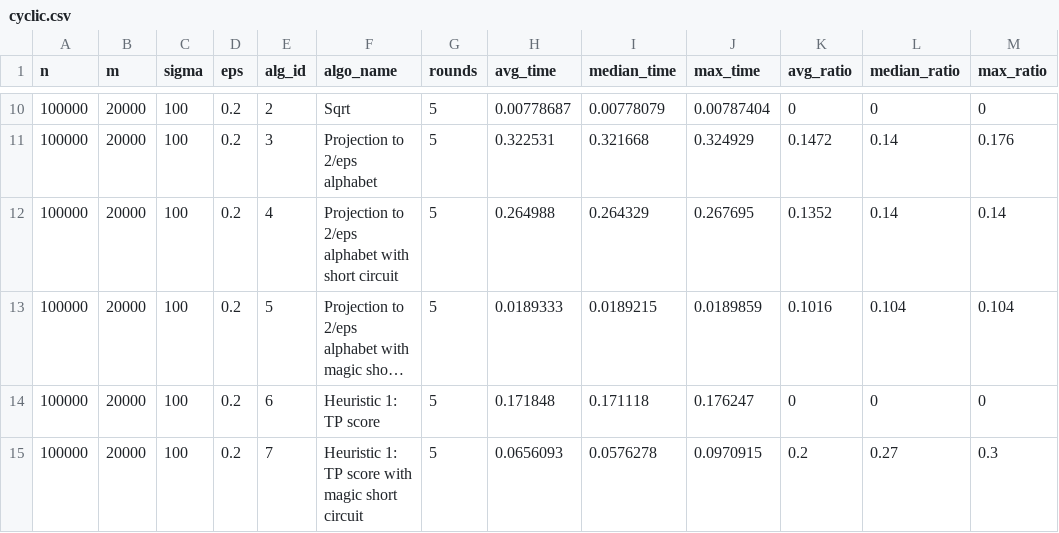
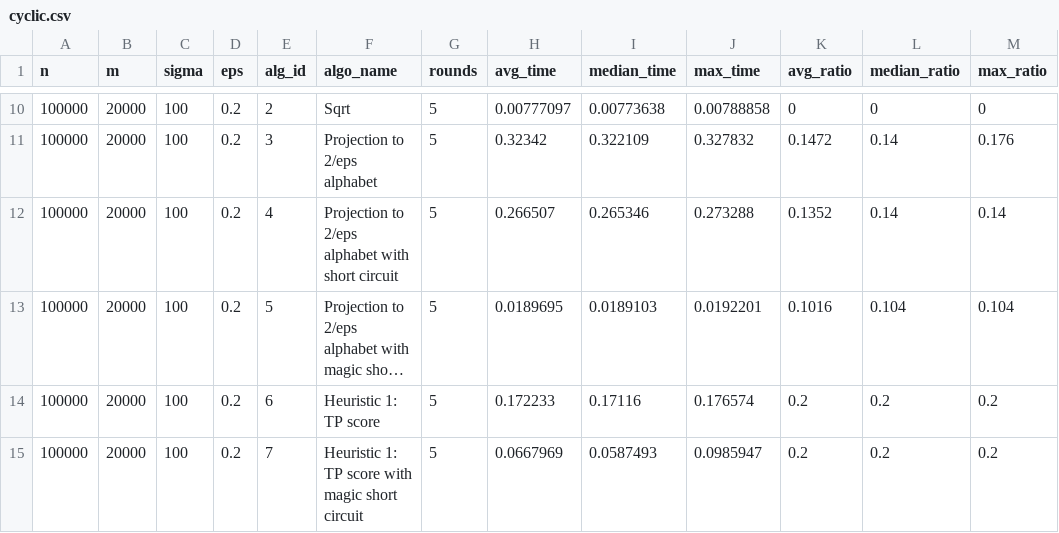
Before and after one commit to Balint-R/6_5220-project, a CSV file: results/cyclic.csv, drawn as a sheet; only a part is shown, gaps mark what is left out; long unchanged cells end in …; the diff covers the shown part only; the diff names each change by its address in the sheet, - before the commit and + after, or states it on an @@ line.

```diff
--- a/results/cyclic.csv
+++ b/results/cyclic.csv
-H10 (avg_time): 0.00778687
+H10 (avg_time): 0.00777097
-I10 (median_time): 0.00778079
+I10 (median_time): 0.00773638
-J10 (max_time): 0.00787404
+J10 (max_time): 0.00788858
-H11 (avg_time): 0.322531
+H11 (avg_time): 0.32342
-I11 (median_time): 0.321668
+I11 (median_time): 0.322109
-J11 (max_time): 0.324929
+J11 (max_time): 0.327832
-H12 (avg_time): 0.264988
+H12 (avg_time): 0.266507
-I12 (median_time): 0.264329
+I12 (median_time): 0.265346
-J12 (max_time): 0.267695
+J12 (max_time): 0.273288
-H13 (avg_time): 0.0189333
+H13 (avg_time): 0.0189695
-I13 (median_time): 0.0189215
+I13 (median_time): 0.0189103
-J13 (max_time): 0.0189859
+J13 (max_time): 0.0192201
-H14 (avg_time): 0.171848
+H14 (avg_time): 0.172233
-I14 (median_time): 0.171118
+I14 (median_time): 0.17116
-J14 (max_time): 0.176247
+J14 (max_time): 0.176574
-K14 (avg_ratio): 0
+K14 (avg_ratio): 0.2
-L14 (median_ratio): 0
+L14 (median_ratio): 0.2
-M14 (max_ratio): 0
+M14 (max_ratio): 0.2
-H15 (avg_time): 0.0656093
+H15 (avg_time): 0.0667969
-I15 (median_time): 0.0576278
+I15 (median_time): 0.0587493
-J15 (max_time): 0.0970915
+J15 (max_time): 0.0985947
-L15 (median_ratio): 0.27
+L15 (median_ratio): 0.2
-M15 (max_ratio): 0.3
+M15 (max_ratio): 0.2
```
Also changed, not shown: 30 edited cells elsewhere in this file, 1 other file.
